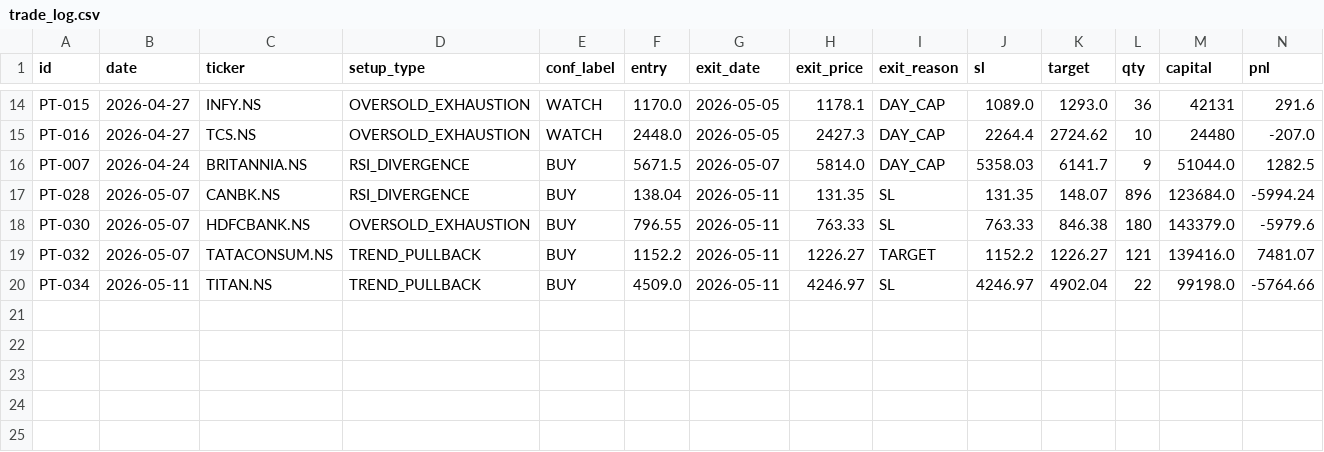
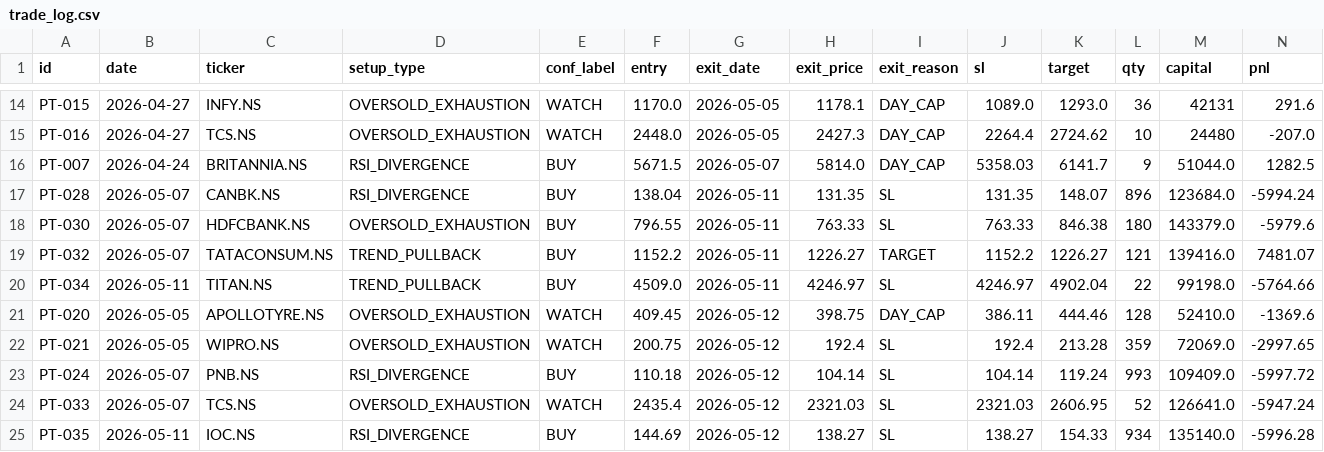
Before and after one commit to saisravanpalvaye/trading-bot-v2, a CSV file: trade_log.csv, drawn as a sheet; only a part is shown, gaps mark what is left out; rows hold the shown columns only; the diff names each change by its address in the sheet, - before the commit and + after, or states it on an @@ line.

```diff
--- a/trade_log.csv
+++ b/trade_log.csv
+row 21: PT-020 | 2026-05-05 | APOLLOTYRE.NS | OVERSOLD_EXHAUSTION | WATCH | 409.45 | 2026-05-12 | 398.75 | DAY_CAP | 386.11 | 444.46 | 128 | 52410.0 | -1369.6
+row 22: PT-021 | 2026-05-05 | WIPRO.NS | OVERSOLD_EXHAUSTION | WATCH | 200.75 | 2026-05-12 | 192.4 | SL | 192.4 | 213.28 | 359 | 72069.0 | -2997.65
+row 23: PT-024 | 2026-05-07 | PNB.NS | RSI_DIVERGENCE | BUY | 110.18 | 2026-05-12 | 104.14 | SL | 104.14 | 119.24 | 993 | 109409.0 | -5997.72
+row 24: PT-033 | 2026-05-07 | TCS.NS | OVERSOLD_EXHAUSTION | WATCH | 2435.4 | 2026-05-12 | 2321.03 | SL | 2321.03 | 2606.95 | 52 | 126641.0 | -5947.24
+row 25: PT-035 | 2026-05-11 | IOC.NS | RSI_DIVERGENCE | BUY | 144.69 | 2026-05-12 | 138.27 | SL | 138.27 | 154.33 | 934 | 135140.0 | -5996.28
```
Also changed, not shown: paper_trades.csv.
